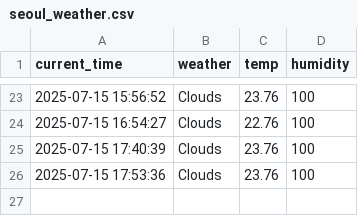
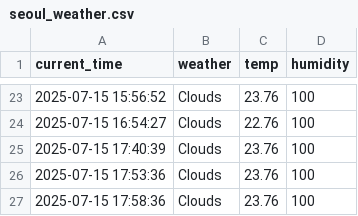
Before and after one commit to Seoyuuu-k/seoul_weather_5_m, a CSV file: seoul_weather.csv, drawn as a sheet; only a part is shown, gaps mark what is left out; the diff names each change by its address in the sheet, - before the commit and + after, or states it on an @@ line.

```diff
--- a/seoul_weather.csv
+++ b/seoul_weather.csv
+row 27: 2025-07-15 17:58:36 | Clouds | 23.76 | 100
```
